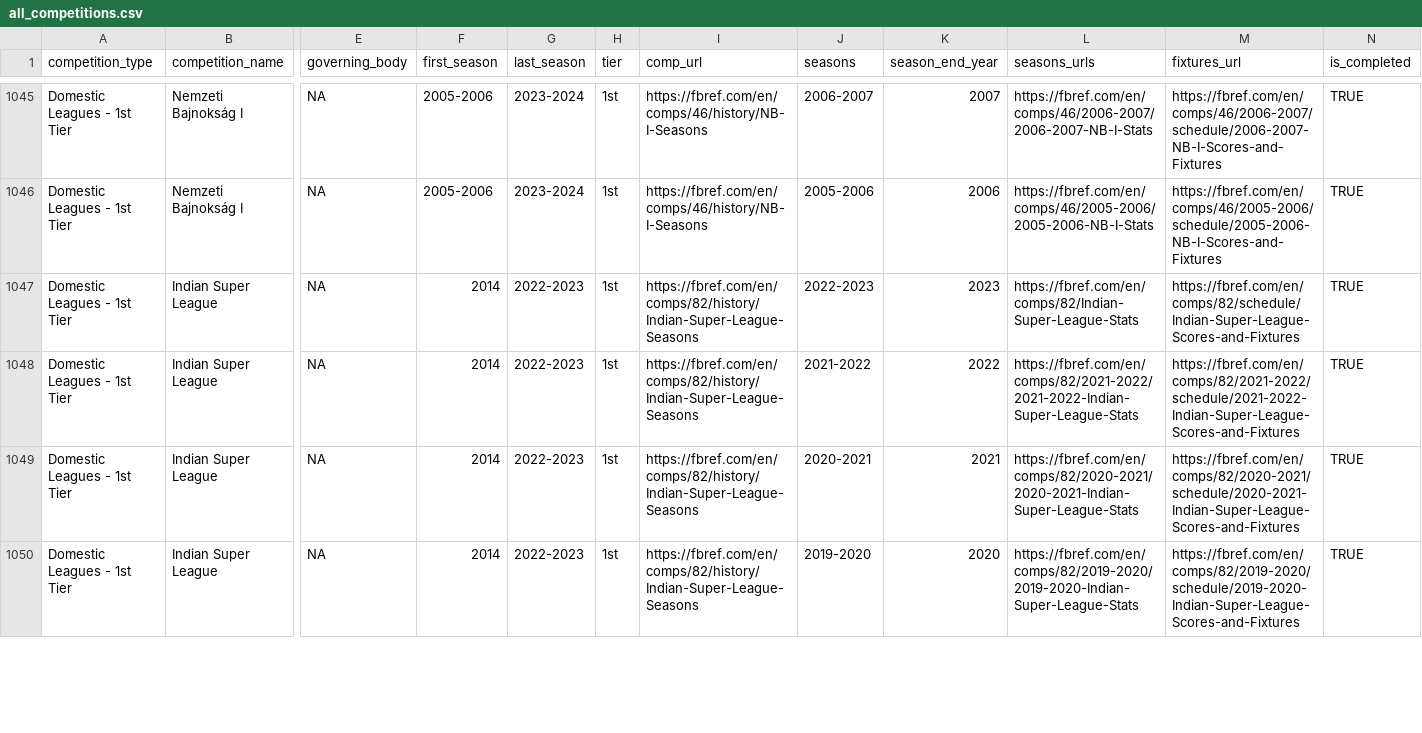
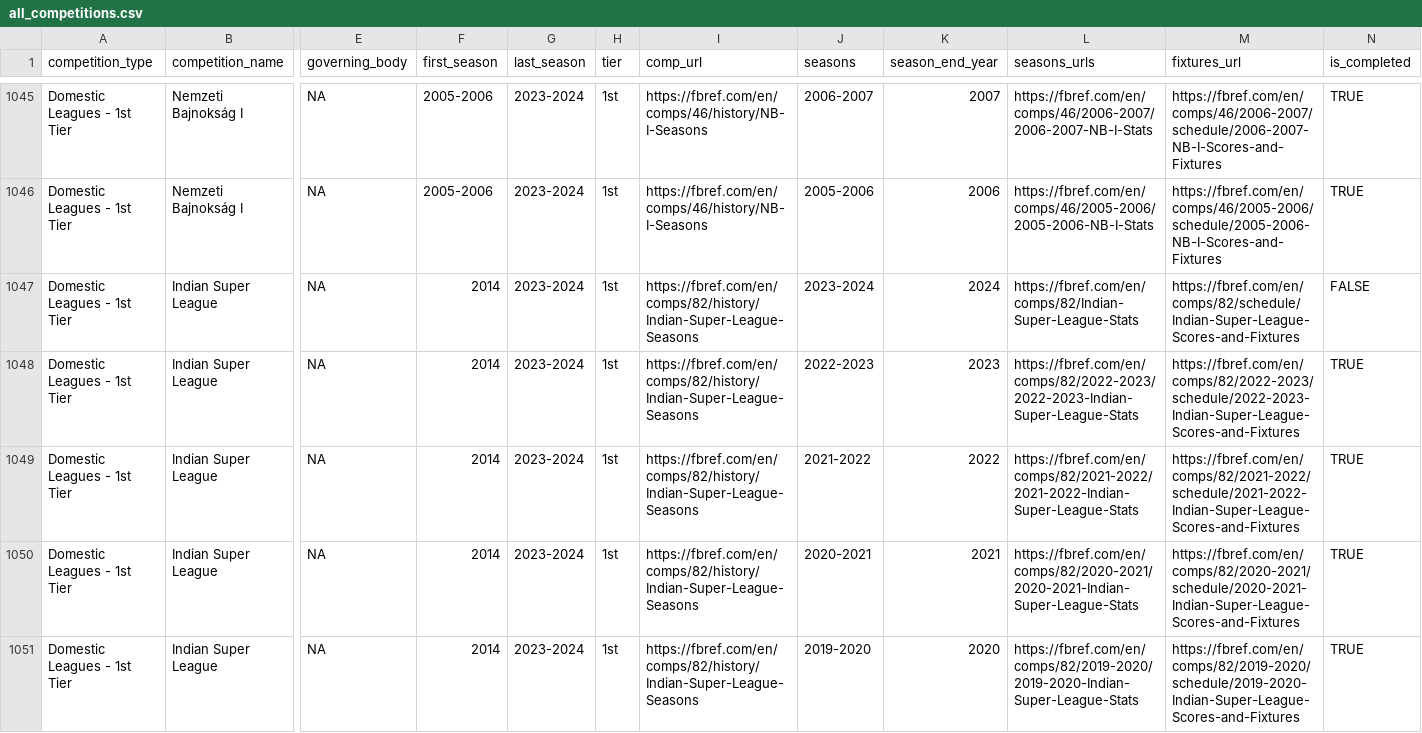
Before and after one commit to JaseZiv/worldfootballR_data, a CSV file: raw-data/all_leages_and_cups/all_competitions.csv, drawn as a sheet; only a part is shown, gaps mark what is left out; addresses are those after the commit; rows hold the shown columns only; the diff covers the shown part only; the diff names each change by its address in the sheet, - before the commit and + after, or states it on an @@ line.

Commit message:
updating data

```diff
--- a/raw-data/all_leages_and_cups/all_competitions.csv
+++ b/raw-data/all_leages_and_cups/all_competitions.csv
+row 1047: Domestic Leagues - 1st Tier | Indian Super League | NA | 2014 | 2023-2024 | 1st | https://fbref.com/en/comps/82/history/Indian-Super-League-Seasons | 2023-2024 | 2024 | https://fbref.com/en/comps/82/Indian-Super-League-Stats | https://fbref.com/en/comps/82/schedule/Indian-Super-League-Scores-and-Fixtures | FALSE
-G1048:G1051 (last_season): 2022-2023
+G1048:G1051 (last_season): 2023-2024
-L1048 (seasons_urls): https://fbref.com/en/comps/82/Indian-Super-League-Stats
+L1048 (seasons_urls): https://fbref.com/en/comps/82/2022-2023/2022-2023-Indian-Super-League-Stats
-M1048 (fixtures_url): https://fbref.com/en/comps/82/schedule/Indian-Super-League-Scores-and-Fixtures
+M1048 (fixtures_url): https://fbref.com/en/comps/82/2022-2023/schedule/2022-2023-Indian-Super-League-Scores-and-Fixtures
```
Also changed, not shown: 4 added rows and 5 edited cells elsewhere in this file, raw-data/transfermarkt_leagues/main_comp_seasons.csv.
